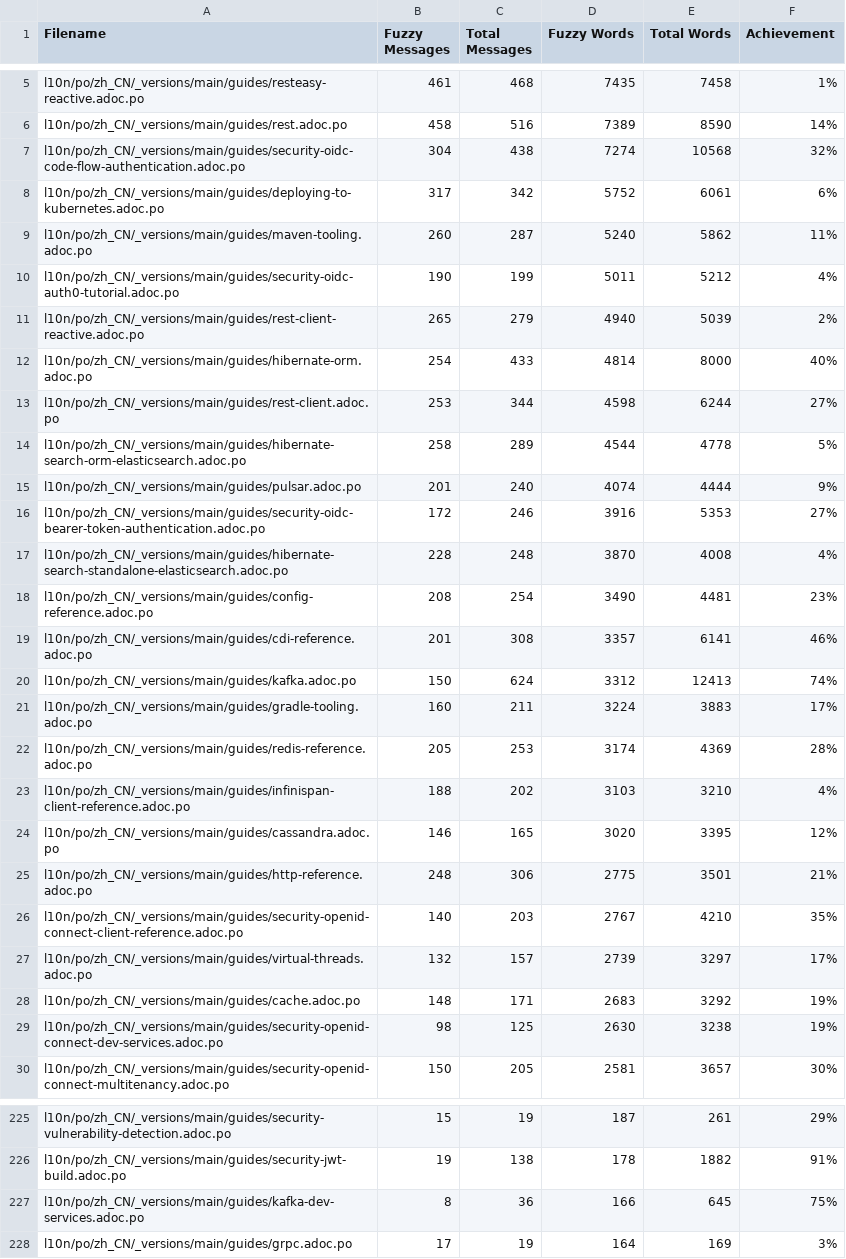
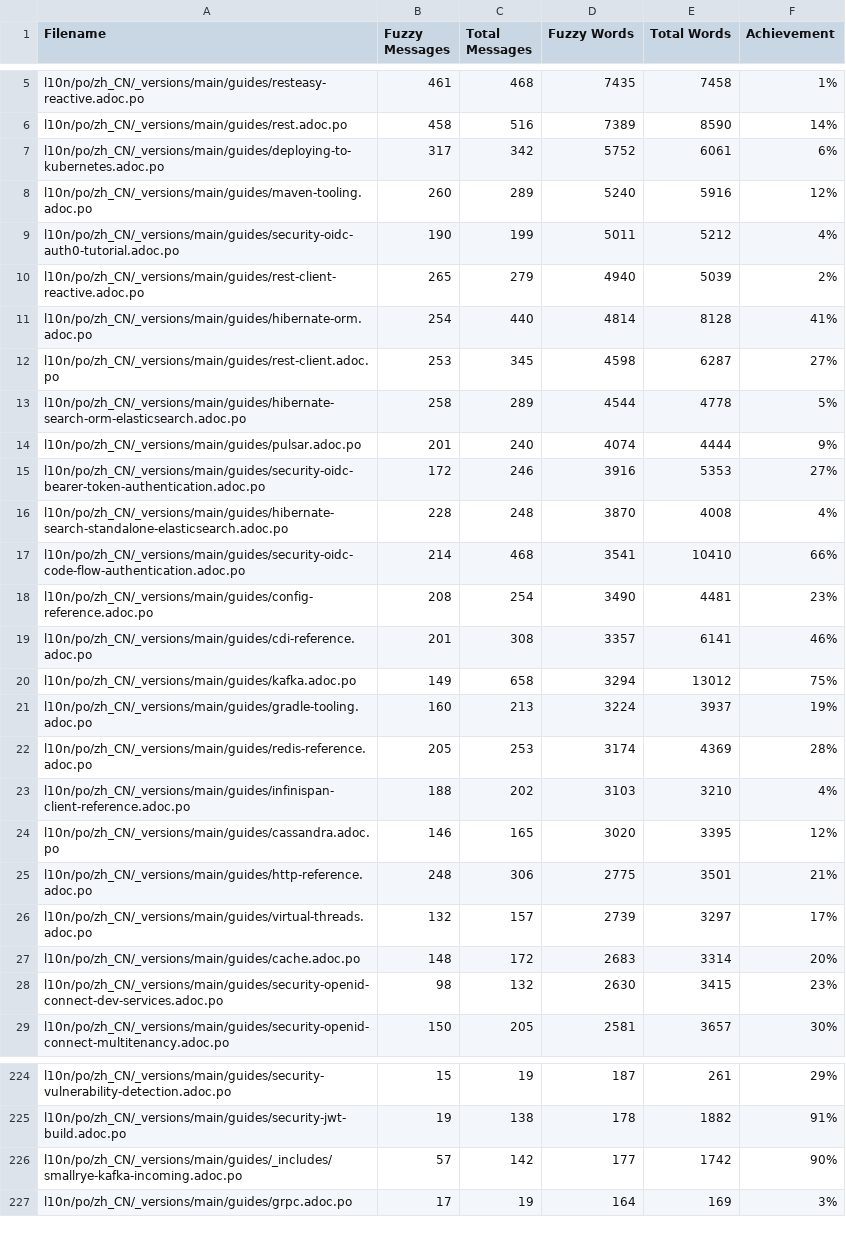
Before and after one commit to zhfeng/cn.quarkus.io, a CSV file: l10n/stats/main-guides-translation.csv, drawn as a sheet; only a part is shown, gaps mark what is left out; the diff covers the shown part only.

```diff
--- a/l10n/stats/main-guides-translation.csv
+++ b/l10n/stats/main-guides-translation.csv
@@ -6,9 +6,8 @@ l10n/po/zh_CN/_versions/main/guides/resteasy-reactive.adoc.po, 461, 468, 7435, 7
 l10n/po/zh_CN/_versions/main/guides/rest.adoc.po, 458, 516, 7389, 8590, 14%
-l10n/po/zh_CN/_versions/main/guides/security-oidc-code-flow-authentication.adoc.po, 304, 438, 7274, 10568, 32%
 l10n/po/zh_CN/_versions/main/guides/deploying-to-kubernetes.adoc.po, 317, 342, 5752, 6061, 6%
-l10n/po/zh_CN/_versions/main/guides/maven-tooling.adoc.po, 260, 287, 5240, 5862, 11%
+l10n/po/zh_CN/_versions/main/guides/maven-tooling.adoc.po, 260, 289, 5240, 5916, 12%
 l10n/po/zh_CN/_versions/main/guides/security-oidc-auth0-tutorial.adoc.po, 190, 199, 5011, 5212, 4%
 l10n/po/zh_CN/_versions/main/guides/rest-client-reactive.adoc.po, 265, 279, 4940, 5039, 2%
-l10n/po/zh_CN/_versions/main/guides/hibernate-orm.adoc.po, 254, 433, 4814, 8000, 40%
-l10n/po/zh_CN/_versions/main/guides/rest-client.adoc.po, 253, 344, 4598, 6244, 27%
+l10n/po/zh_CN/_versions/main/guides/hibernate-orm.adoc.po, 254, 440, 4814, 8128, 41%
+l10n/po/zh_CN/_versions/main/guides/rest-client.adoc.po, 253, 345, 4598, 6287, 27%
 l10n/po/zh_CN/_versions/main/guides/hibernate-search-orm-elasticsearch.adoc.po, 258, 289, 4544, 4778, 5%
@@ -17,6 +16,7 @@ l10n/po/zh_CN/_versions/main/guides/security-oidc-bearer-token-authentication.ad
 l10n/po/zh_CN/_versions/main/guides/hibernate-search-standalone-elasticsearch.adoc.po, 228, 248, 3870, 4008, 4%
+l10n/po/zh_CN/_versions/main/guides/security-oidc-code-flow-authentication.adoc.po, 214, 468, 3541, 10410, 66%
 l10n/po/zh_CN/_versions/main/guides/config-reference.adoc.po, 208, 254, 3490, 4481, 23%
 l10n/po/zh_CN/_versions/main/guides/cdi-reference.adoc.po, 201, 308, 3357, 6141, 46%
-l10n/po/zh_CN/_versions/main/guides/kafka.adoc.po, 150, 624, 3312, 12413, 74%
-l10n/po/zh_CN/_versions/main/guides/gradle-tooling.adoc.po, 160, 211, 3224, 3883, 17%
+l10n/po/zh_CN/_versions/main/guides/kafka.adoc.po, 149, 658, 3294, 13012, 75%
+l10n/po/zh_CN/_versions/main/guides/gradle-tooling.adoc.po, 160, 213, 3224, 3937, 19%
 l10n/po/zh_CN/_versions/main/guides/redis-reference.adoc.po, 205, 253, 3174, 4369, 28%
@@ -25,6 +25,5 @@ l10n/po/zh_CN/_versions/main/guides/cassandra.adoc.po, 146, 165, 3020, 3395, 12%
 l10n/po/zh_CN/_versions/main/guides/http-reference.adoc.po, 248, 306, 2775, 3501, 21%
-l10n/po/zh_CN/_versions/main/guides/security-openid-connect-client-reference.adoc.po, 140, 203, 2767, 4210, 35%
 l10n/po/zh_CN/_versions/main/guides/virtual-threads.adoc.po, 132, 157, 2739, 3297, 17%
-l10n/po/zh_CN/_versions/main/guides/cache.adoc.po, 148, 171, 2683, 3292, 19%
-l10n/po/zh_CN/_versions/main/guides/security-openid-connect-dev-services.adoc.po, 98, 125, 2630, 3238, 19%
+l10n/po/zh_CN/_versions/main/guides/cache.adoc.po, 148, 172, 2683, 3314, 20%
+l10n/po/zh_CN/_versions/main/guides/security-openid-connect-dev-services.adoc.po, 98, 132, 2630, 3415, 23%
 l10n/po/zh_CN/_versions/main/guides/security-openid-connect-multitenancy.adoc.po, 150, 205, 2581, 3657, 30%
@@ -226,3 +225,3 @@ l10n/po/zh_CN/_versions/main/guides/security-vulnerability-detection.adoc.po, 15
 l10n/po/zh_CN/_versions/main/guides/security-jwt-build.adoc.po, 19, 138, 178, 1882, 91%
-l10n/po/zh_CN/_versions/main/guides/kafka-dev-services.adoc.po, 8, 36, 166, 645, 75%
+l10n/po/zh_CN/_versions/main/guides/_includes/smallrye-kafka-incoming.adoc.po, 57, 142, 177, 1742, 90%
 l10n/po/zh_CN/_versions/main/guides/grpc.adoc.po, 17, 19, 164, 169, 3%
```
Also changed, not shown: 7 added rows, 5 removed rows and 24 edited cells elsewhere in this file, l10n/stats/latest-guides-translation.csv, l10n/stats/misc-translation.csv, 1 other file.
